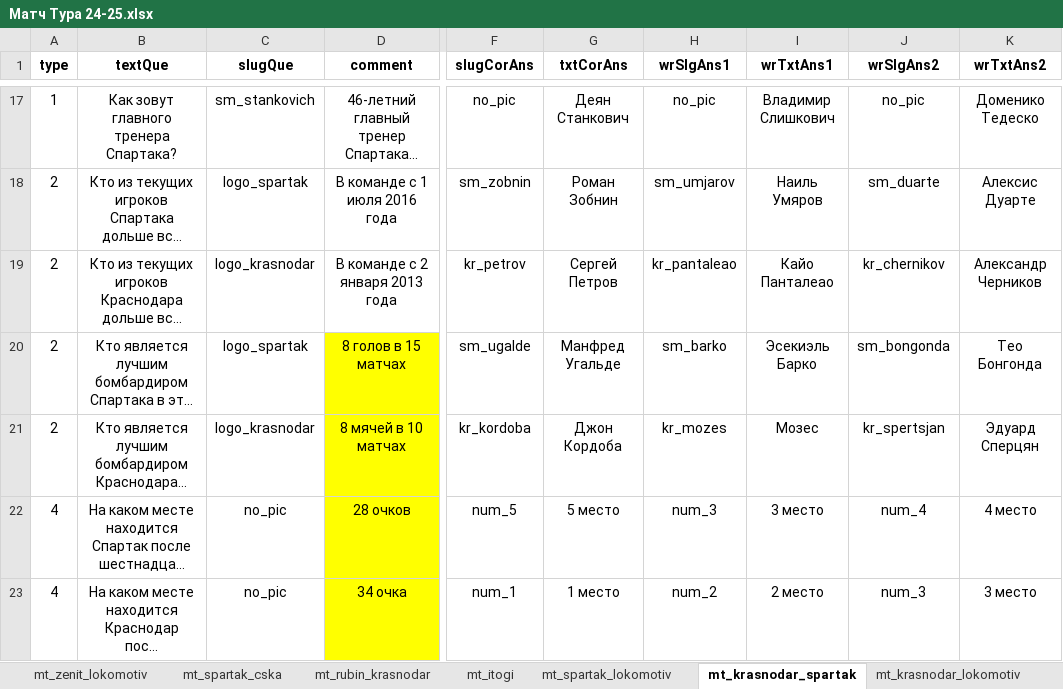
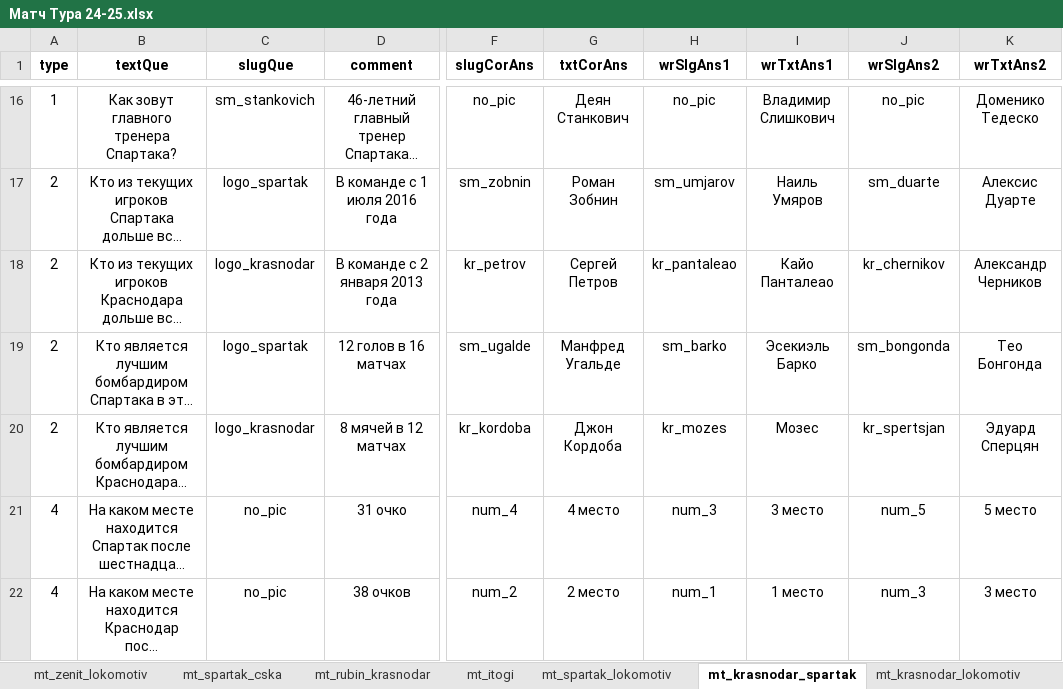
Before and after one commit to amaranth64/amaranth64.github.io, an Excel workbook: RPL_V2/xlsx/Матч Тура 24-25.xlsx, sheet mt_krasnodar_spartak, drawn as a sheet; only a part is shown, gaps mark what is left out; long unchanged cells end in …; values as stored, in another font and other column widths than the file's, no borders; addresses are those after the commit; the diff covers the shown part only; the diff names each change by its address in the sheet, - before the commit and + after, or states it on an @@ line.

```diff
--- a/RPL_V2/xlsx/Матч Тура 24-25.xlsx (sheet mt_krasnodar_spartak)
+++ b/RPL_V2/xlsx/Матч Тура 24-25.xlsx (sheet mt_krasnodar_spartak)
-D19 (comment): 8 голов в 15 матчах
+D19 (comment): 12 голов в 16 матчах
-D19:D22 fill: #FFFF00
+D19:D22 fill: none
-D20 (comment): 8 мячей в 10 матчах
+D20 (comment): 8 мячей в 12 матчах
-D21 (comment): 28 очков
+D21 (comment): 31 очко
-F21 (slugCorAns): num_5
+F21 (slugCorAns): num_4
-G21 (txtCorAns): 5 место
+G21 (txtCorAns): 4 место
-J21 (wrSlgAns2): num_4
+J21 (wrSlgAns2): num_5
-K21 (wrTxtAns2): 4 место
+K21 (wrTxtAns2): 5 место
-D22 (comment): 34 очка
+D22 (comment): 38 очков
-F22 (slugCorAns): num_1
+F22 (slugCorAns): num_2
-G22 (txtCorAns): 1 место
+G22 (txtCorAns): 2 место
-H22 (wrSlgAns1): num_2
+H22 (wrSlgAns1): num_1
-I22 (wrTxtAns1): 2 место
+I22 (wrTxtAns1): 1 место
```
Also changed, not shown: 4 removed rows, 29 edited cells and cell formats elsewhere in this sheet, sheet mt_krasnodar_lokomotiv, RPL_V2/xlsx/Матч Тура 24-25_archive.xlsx, myth/quiz/xlsx/ancient_greece.xlsx, 8 other files.
